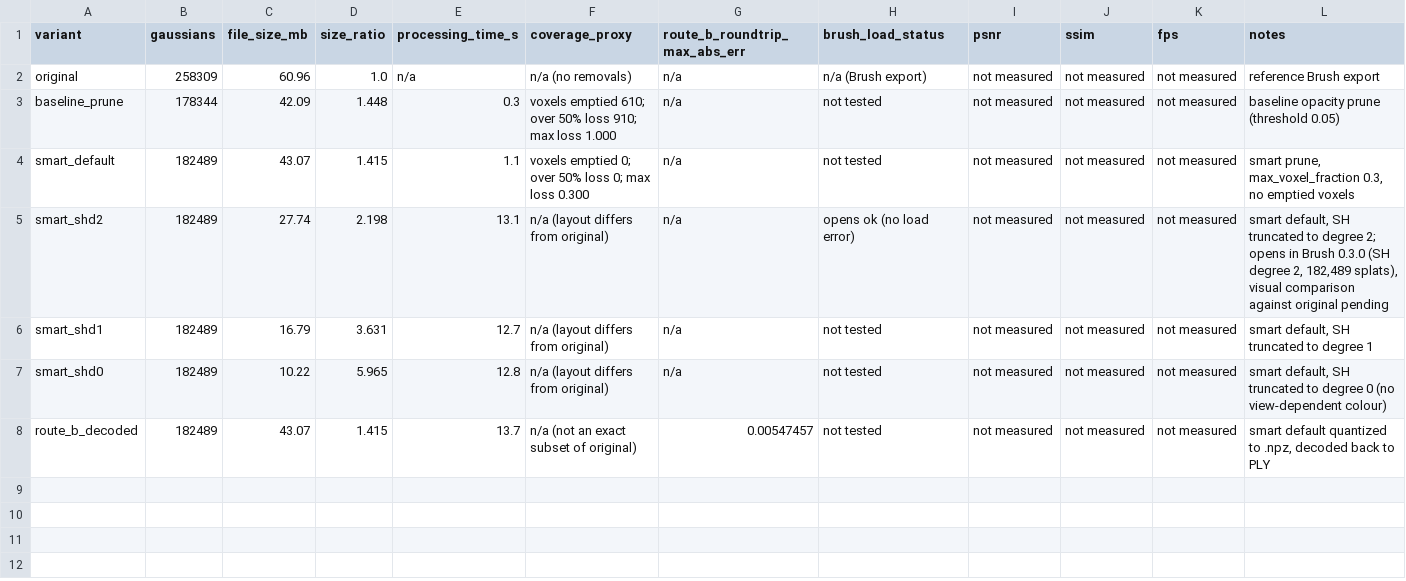
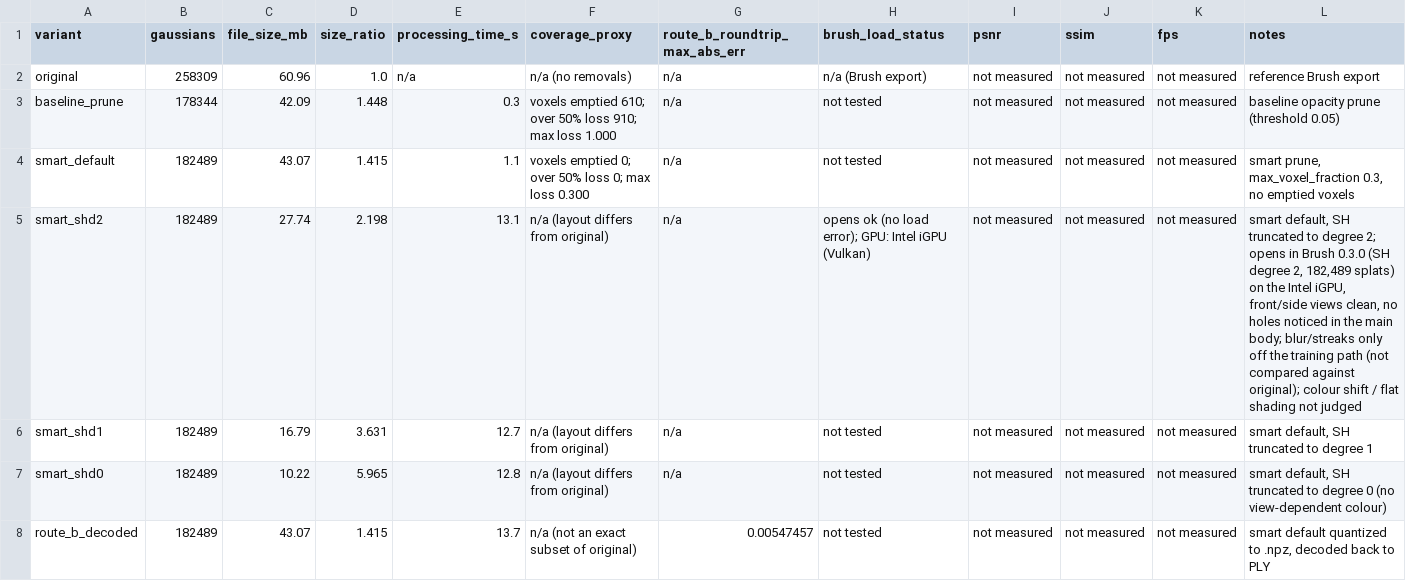
Before and after one commit to Natehc6002/3DGS-3D-RECONSTRUCTION-USING-GAUSSIAN-SPLATTING, a CSV file: optimization/results/evaluation_table.csv, drawn as a sheet.

Commit message:
docs(evaluate): apply Brush verdicts with GPU per entry; pin pipeline defaults to verdicts

```diff
--- a/optimization/results/evaluation_table.csv
+++ b/optimization/results/evaluation_table.csv
@@ -4,3 +4,3 @@ baseline_prune,178344,42.09,1.448,0.3,voxels emptied 610; over 50% loss 910; max
 smart_default,182489,43.07,1.415,1.1,voxels emptied 0; over 50% loss 0; max loss 0.300,n/a,not tested,not measured,not measured,not measured,"smart prune, max_voxel_fraction 0.3, no emptied voxels"
-smart_shd2,182489,27.74,2.198,13.1,n/a (layout differs from original),n/a,opens ok (no load error),not measured,not measured,not measured,"smart default, SH truncated to degree 2; opens in Brush 0.3.0 (SH degree 2, 182,489 splats), visual comparison against original pending"
+smart_shd2,182489,27.74,2.198,13.1,n/a (layout differs from original),n/a,opens ok (no load error); GPU: Intel iGPU (Vulkan),not measured,not measured,not measured,"smart default, SH truncated to degree 2; opens in Brush 0.3.0 (SH degree 2, 182,489 splats) on the Intel iGPU, front/side views clean, no holes noticed in the main body; blur/streaks only off the training path (not compared against original); colour shift / flat shading not judged"
 smart_shd1,182489,16.79,3.631,12.7,n/a (layout differs from original),n/a,not tested,not measured,not measured,not measured,"smart default, SH truncated to degree 1"
```
Also changed, not shown: 4 other files.
